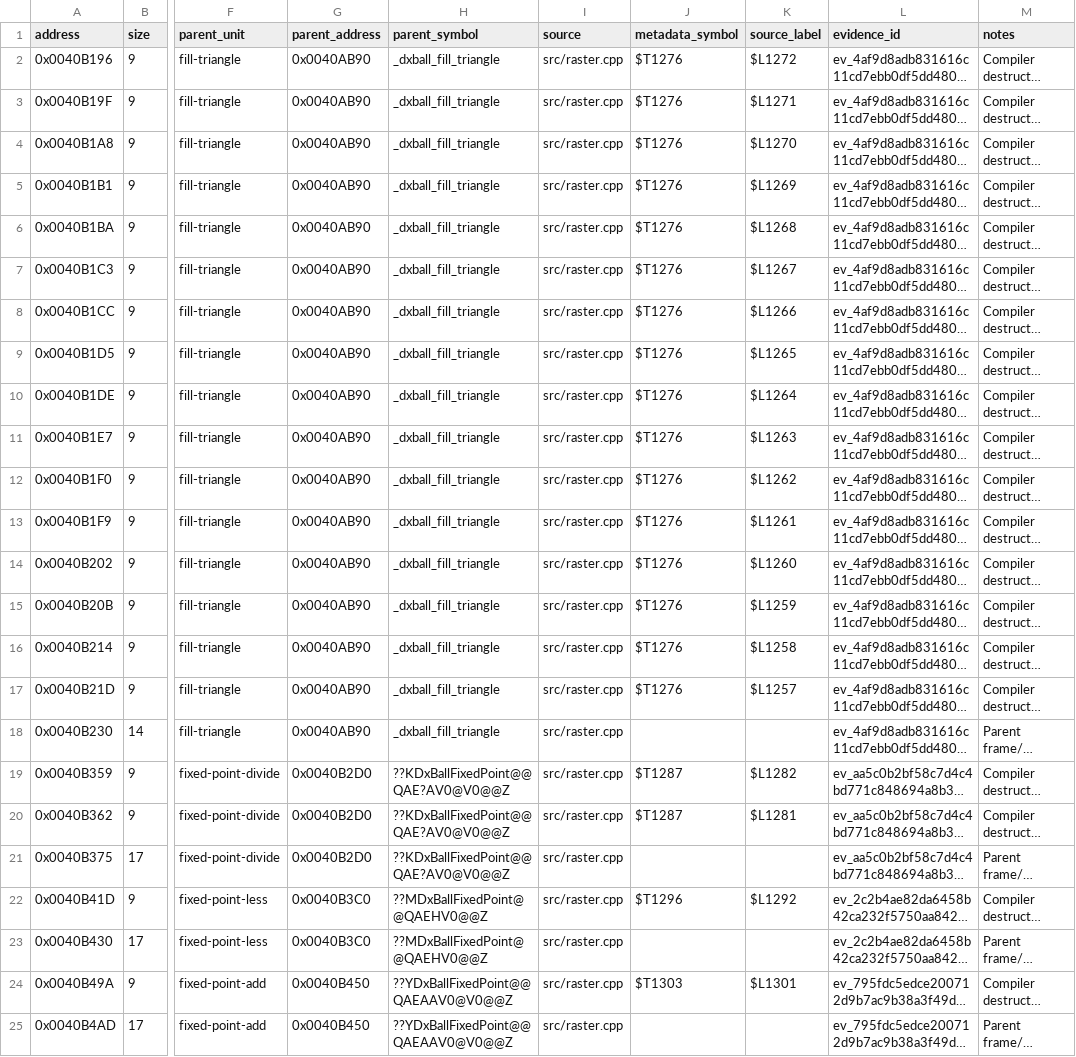
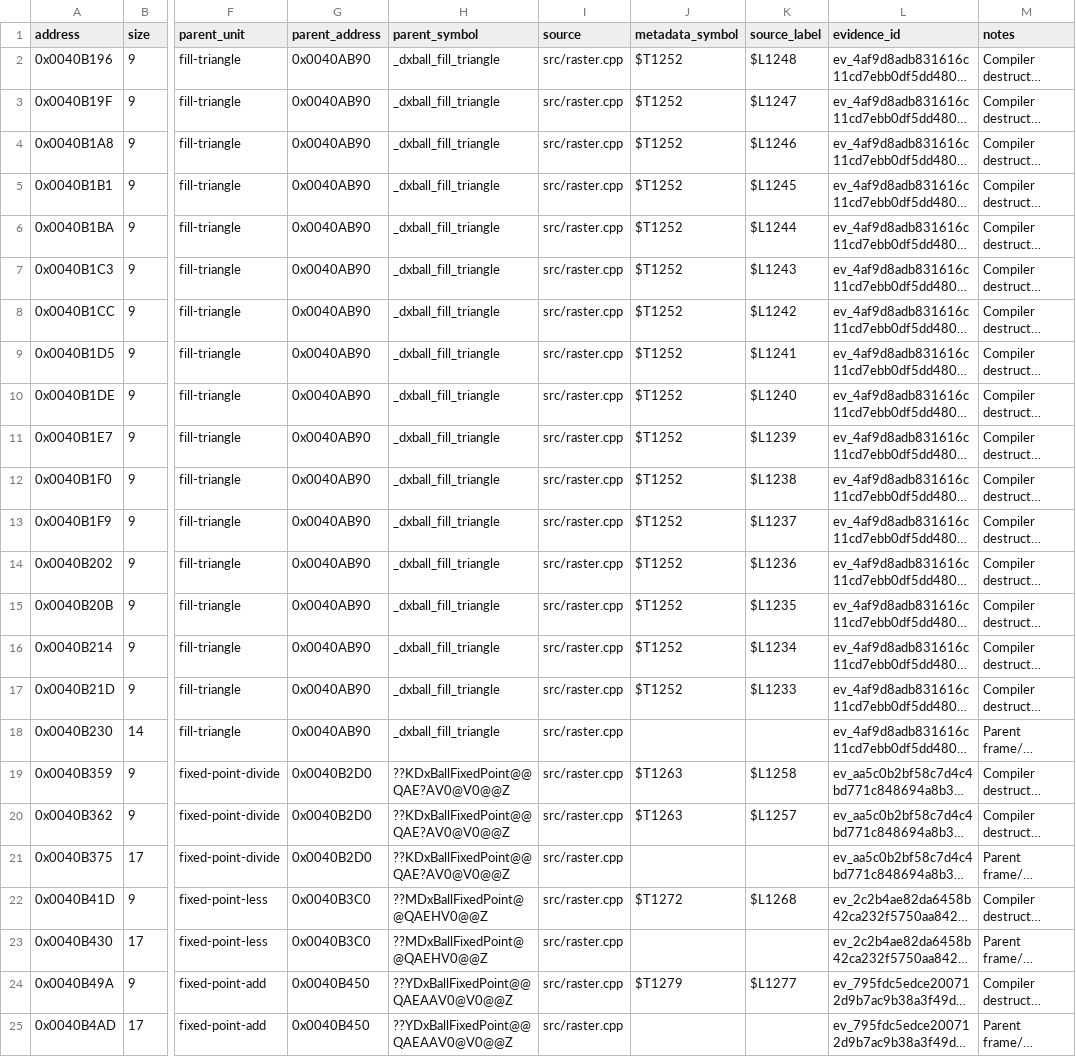
Before and after one commit to N0zoM1z0/dx-ball, a CSV file: config/compiler-fragments.csv, drawn as a sheet; only a part is shown, gaps mark what is left out; long unchanged cells end in …; the diff names each change by its address in the sheet, - before the commit and + after, or states it on an @@ line.

```diff
--- a/config/compiler-fragments.csv
+++ b/config/compiler-fragments.csv
-J2:J17 (metadata_symbol): $T1276
+J2:J17 (metadata_symbol): $T1252
-K2 (source_label): $L1272
+K2 (source_label): $L1248
-K3 (source_label): $L1271
+K3 (source_label): $L1247
-K4 (source_label): $L1270
+K4 (source_label): $L1246
-K5 (source_label): $L1269
+K5 (source_label): $L1245
-K6 (source_label): $L1268
+K6 (source_label): $L1244
-K7 (source_label): $L1267
+K7 (source_label): $L1243
-K8 (source_label): $L1266
+K8 (source_label): $L1242
-K9 (source_label): $L1265
+K9 (source_label): $L1241
-K10 (source_label): $L1264
+K10 (source_label): $L1240
-K11 (source_label): $L1263
+K11 (source_label): $L1239
-K12 (source_label): $L1262
+K12 (source_label): $L1238
-K13 (source_label): $L1261
+K13 (source_label): $L1237
-K14 (source_label): $L1260
+K14 (source_label): $L1236
-K15 (source_label): $L1259
+K15 (source_label): $L1235
-K16 (source_label): $L1258
+K16 (source_label): $L1234
-K17 (source_label): $L1257
+K17 (source_label): $L1233
-J19:J20 (metadata_symbol): $T1287
+J19:J20 (metadata_symbol): $T1263
-K19 (source_label): $L1282
+K19 (source_label): $L1258
-K20 (source_label): $L1281
+K20 (source_label): $L1257
-J22 (metadata_symbol): $T1296
+J22 (metadata_symbol): $T1272
-K22 (source_label): $L1292
+K22 (source_label): $L1268
-J24 (metadata_symbol): $T1303
+J24 (metadata_symbol): $T1279
-K24 (source_label): $L1301
+K24 (source_label): $L1277
```
Also changed, not shown: config/functions.csv, config/matches.csv, 11 other files.
